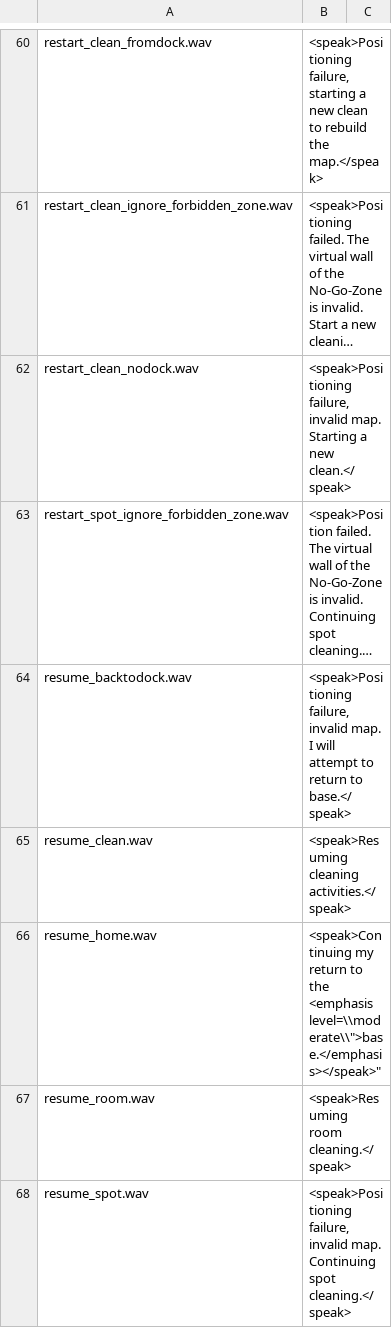
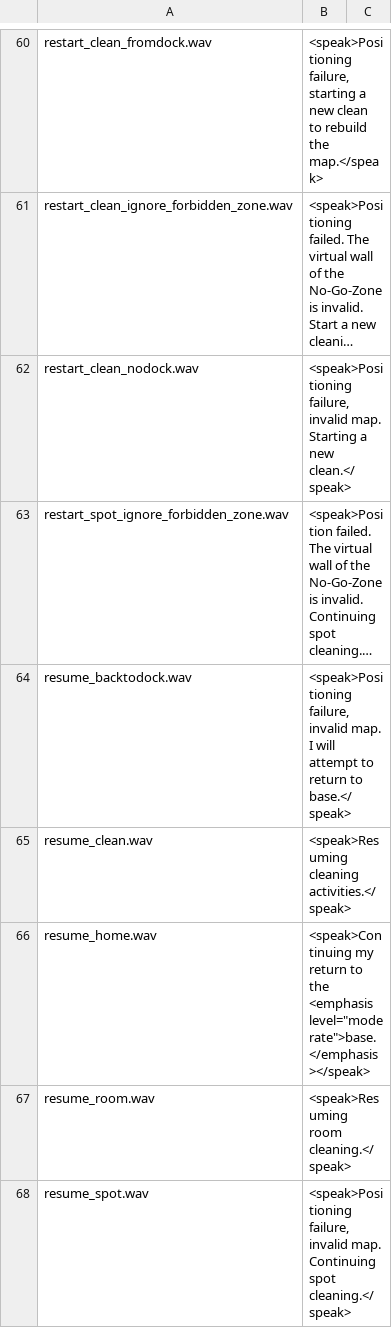
Before and after one commit to fredless/dustcloud, a CSV file: devices/xiaomi.vacuum/audio_generator/language/audio_en.csv, drawn as a sheet; only a part is shown, gaps mark what is left out; long unchanged cells end in …; the diff covers the shown part only.

```diff
--- a/devices/xiaomi.vacuum/audio_generator/language/audio_en.csv
+++ b/devices/xiaomi.vacuum/audio_generator/language/audio_en.csv
@@ -65,3 +65,3 @@ resume_backtodock.wav,"<speak>Positioning failure, invalid map. I will attempt t
 resume_clean.wav,"<speak>Resuming cleaning activities.</speak>"
-resume_home.wav,"<speak>Continuing my return to the <emphasis level=\\"moderate\\">base.</emphasis></speak>"
+resume_home.wav,"<speak>Continuing my return to the <emphasis level=""moderate"">base.</emphasis></speak>"
 resume_room.wav,"<speak>Resuming room cleaning.</speak>"
```
Also changed, not shown: 9 edited cells elsewhere in this file.
